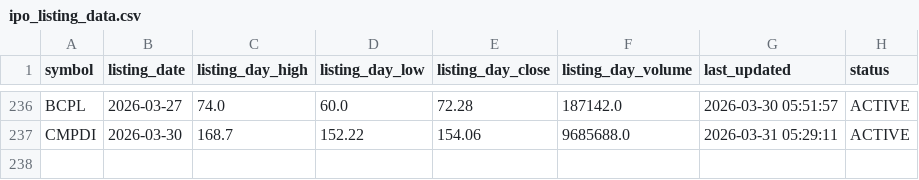
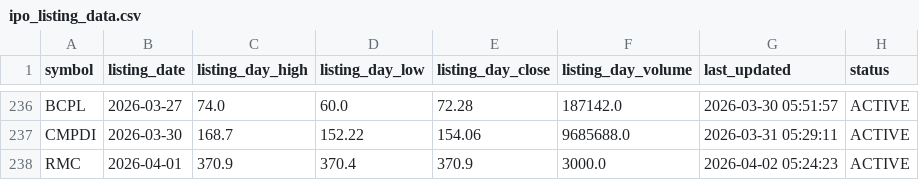
Before and after one commit to Deep-Adhia/IPO-Base-Scanner, a CSV file: ipo_listing_data.csv, drawn as a sheet; only a part is shown, gaps mark what is left out.

```diff
--- a/ipo_listing_data.csv
+++ b/ipo_listing_data.csv
@@ -237 +237,2 @@ BCPL,2026-03-27,74.0,60.0,72.28,187142.0,2026-03-30 05:51:57,ACTIVE
 CMPDI,2026-03-30,168.7,152.22,154.06,9685688.0,2026-03-31 05:29:11,ACTIVE
+RMC,2026-04-01,370.9,370.4,370.9,3000.0,2026-04-02 05:24:23,ACTIVE
```
Also changed, not shown: ipo_signals.csv.
